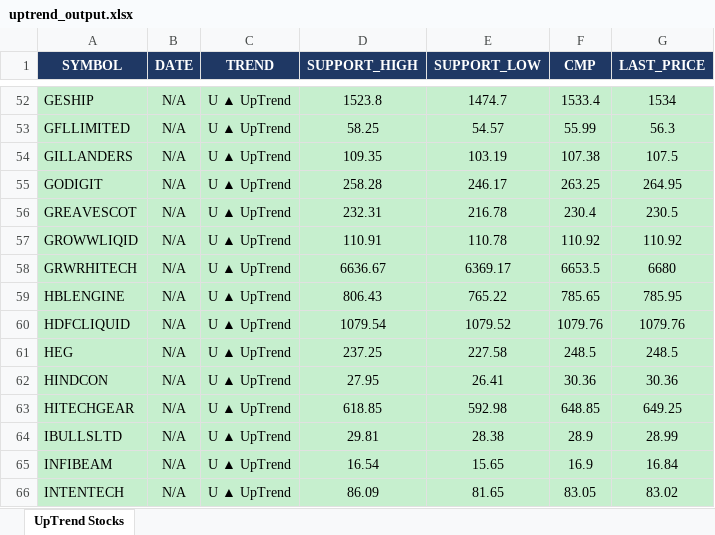
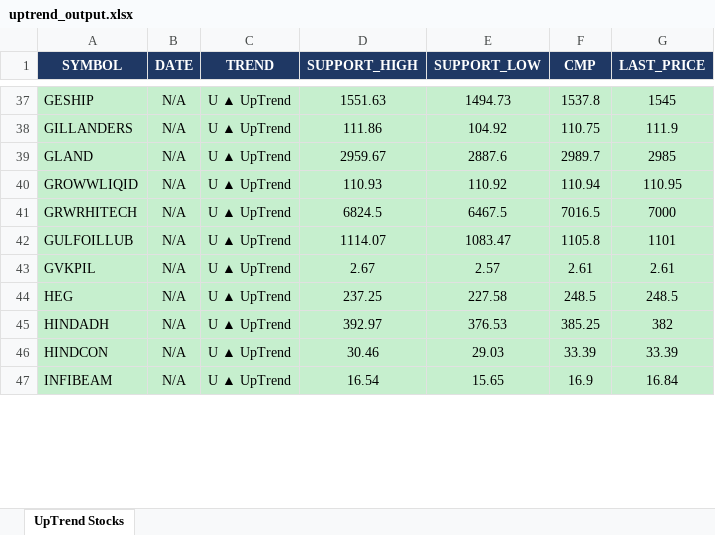
Before and after one commit to arthiindukuri510-crypto/NSEWeb, an Excel workbook: data/uptrend_output.xlsx, sheet UpTrend Stocks, drawn as a sheet; only a part is shown, gaps mark what is left out; values as stored, in another font and other column widths than the file's, no borders; removed rows and columns are numbered as before the commit, all else as after; the diff covers the shown part only; the diff names each change by its address in the sheet, - before the commit and + after, or states it on an @@ line.

```diff
--- a/data/uptrend_output.xlsx (sheet UpTrend Stocks)
+++ b/data/uptrend_output.xlsx (sheet UpTrend Stocks)
-D37 (SUPPORT_HIGH): 1523.8
+D37 (SUPPORT_HIGH): 1551.63
-E37 (SUPPORT_LOW): 1474.7
+E37 (SUPPORT_LOW): 1494.73
-F37 (CMP): 1533.4
+F37 (CMP): 1537.8
-G37 (LAST_PRICE): 1534
+G37 (LAST_PRICE): 1545
-row 53: GFLLIMITED | N/A | U ▲ UpTrend | 58.25 | 54.57 | 55.99 | 56.3
-D38 (SUPPORT_HIGH): 109.35
+D38 (SUPPORT_HIGH): 111.86
-E38 (SUPPORT_LOW): 103.19
+E38 (SUPPORT_LOW): 104.92
-F38 (CMP): 107.38
+F38 (CMP): 110.75
-G38 (LAST_PRICE): 107.5
+G38 (LAST_PRICE): 111.9
-row 55: GODIGIT | N/A | U ▲ UpTrend | 258.28 | 246.17 | 263.25 | 264.95
-row 56: GREAVESCOT | N/A | U ▲ UpTrend | 232.31 | 216.78 | 230.4 | 230.5
+row 39: GLAND | N/A | U ▲ UpTrend | 2959.67 | 2887.6 | 2989.7 | 2985
-D40 (SUPPORT_HIGH): 110.91
+D40 (SUPPORT_HIGH): 110.93
-E40 (SUPPORT_LOW): 110.78
+E40 (SUPPORT_LOW): 110.92
-F40 (CMP): 110.92
+F40 (CMP): 110.94
-G40 (LAST_PRICE): 110.92
+G40 (LAST_PRICE): 110.95
-D41 (SUPPORT_HIGH): 6636.67
+D41 (SUPPORT_HIGH): 6824.5
-E41 (SUPPORT_LOW): 6369.17
+E41 (SUPPORT_LOW): 6467.5
-F41 (CMP): 6653.5
+F41 (CMP): 7016.5
-G41 (LAST_PRICE): 6680
+G41 (LAST_PRICE): 7000
-row 59: HBLENGINE | N/A | U ▲ UpTrend | 806.43 | 765.22 | 785.65 | 785.95
-row 60: HDFCLIQUID | N/A | U ▲ UpTrend | 1079.54 | 1079.52 | 1079.76 | 1079.76
+row 42: GULFOILLUB | N/A | U ▲ UpTrend | 1114.07 | 1083.47 | 1105.8 | 1101
+row 43: GVKPIL | N/A | U ▲ UpTrend | 2.67 | 2.57 | 2.61 | 2.61
+row 45: HINDADH | N/A | U ▲ UpTrend | 392.97 | 376.53 | 385.25 | 382
-D46 (SUPPORT_HIGH): 27.95
+D46 (SUPPORT_HIGH): 30.46
-E46 (SUPPORT_LOW): 26.41
+E46 (SUPPORT_LOW): 29.03
-F46 (CMP): 30.36
+F46 (CMP): 33.39
-G46 (LAST_PRICE): 30.36
+G46 (LAST_PRICE): 33.39
-row 63: HITECHGEAR | N/A | U ▲ UpTrend | 618.85 | 592.98 | 648.85 | 649.25
-row 64: IBULLSLTD | N/A | U ▲ UpTrend | 29.81 | 28.38 | 28.9 | 28.99
-row 66: INTENTECH | N/A | U ▲ UpTrend | 86.09 | 81.65 | 83.05 | 83.02
```
Also changed, not shown: 53 added rows, 101 removed rows and 168 edited cells elsewhere in this sheet, data/Low_Price.xlsx, data/trend_output.xlsx, 2 other files.
